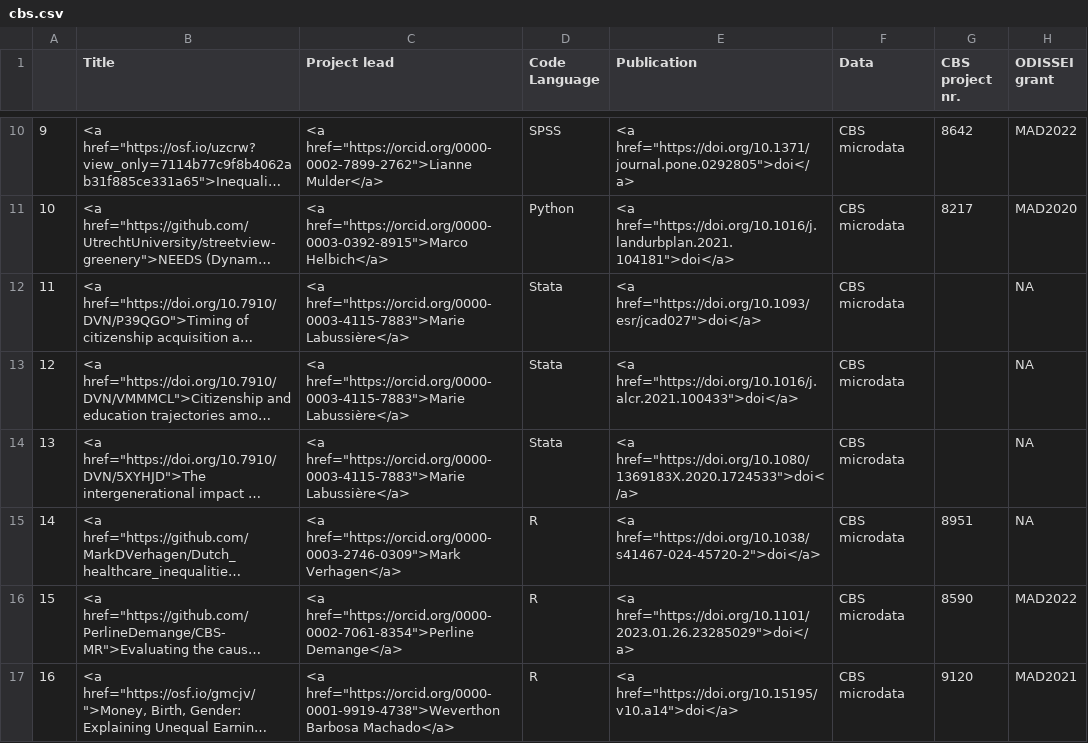
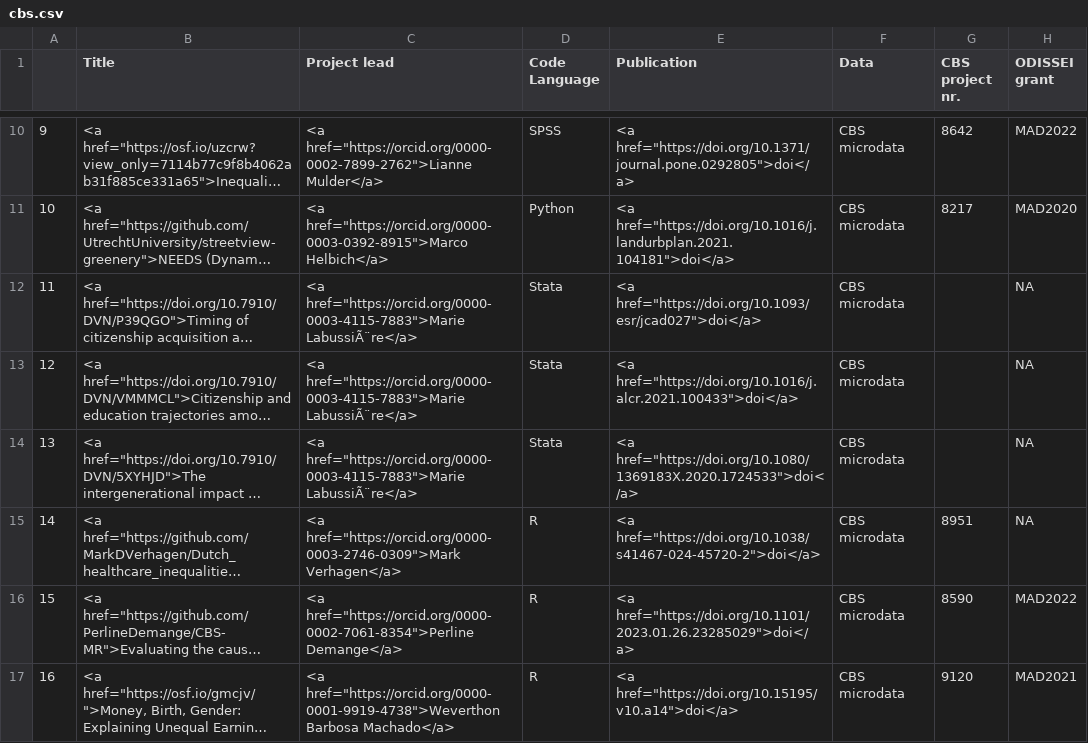
Before and after one commit to odissei-data/ODISSEI-code-library, a CSV file: _data/cbs.csv, drawn as a sheet; only a part is shown, gaps mark what is left out; long unchanged cells end in …; the diff covers the shown part only; the diff names each change by its address in the sheet, - before the commit and + after, or states it on an @@ line.

Commit message:
updated cbs table

```diff
--- a/_data/cbs.csv
+++ b/_data/cbs.csv
-C12:C14 (Project lead): <a href="https://orcid.org/0000-0003-4115-7883">Marie Labussière</a>
+C12:C14 (Project lead): <a href="https://orcid.org/0000-0003-4115-7883">Marie LabussiÃ¨re</a>
```
Also changed, not shown: 3 added rows elsewhere in this file, 6 other files.
